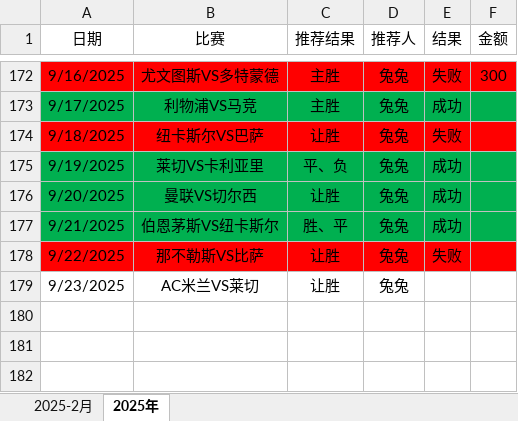
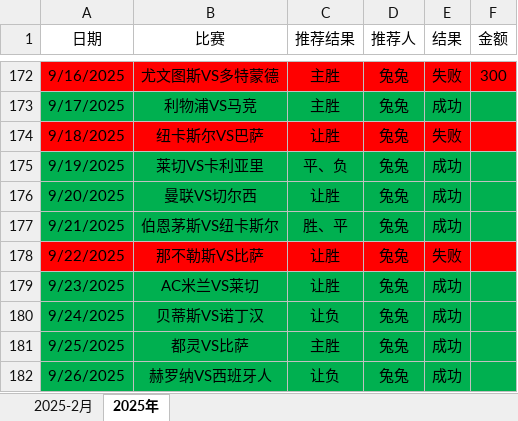
Before and after one commit to jinshihui88/study, an Excel workbook: 足球.xlsx, sheet 2025年, drawn as a sheet; only a part is shown, gaps mark what is left out; values as stored, in another font and other column widths than the file's, no borders; conditional formats not drawn; the diff names each change by its address in the sheet, - before the commit and + after, or states it on an @@ line.

```diff
--- a/足球.xlsx (sheet 2025年)
+++ b/足球.xlsx (sheet 2025年)
-A179:F179 fill: none
+A179:F179 fill: #00B050
-E179 (结果): (empty)
+E179 (结果): 成功
+row 180: 9/24/2025 | 贝蒂斯VS诺丁汉 | 让负 | 兔兔 | 成功
+row 181: 9/25/2025 | 都灵VS比萨 | 主胜 | 兔兔 | 成功
+row 182: 9/26/2025 | 赫罗纳VS西班牙人 | 让负 | 兔兔 | 成功
```
Also changed, not shown: 1 other file.
